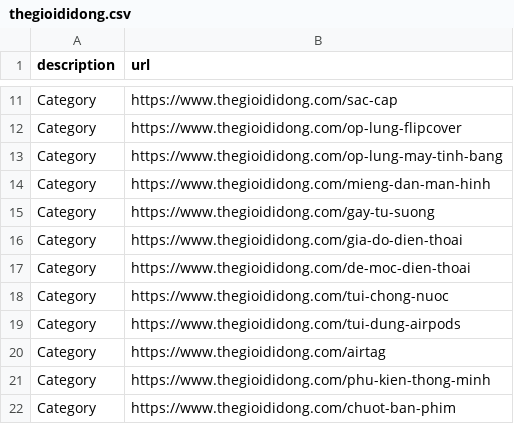
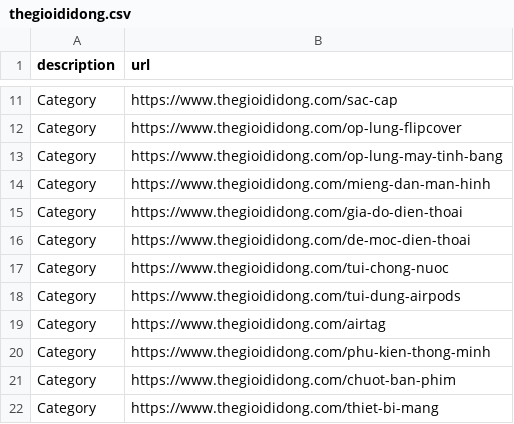
Before and after one commit to meodaiduoi/mininet-lab-tools, a CSV file: pcapcapture/pcapcapture/scenario/common-res/thegioididong.csv, drawn as a sheet; only a part is shown, gaps mark what is left out; the shorter side is filled out with more unchanged rows; the diff names each change by its address in the sheet, - before the commit and + after, or states it on an @@ line.

```diff
--- a/pcapcapture/pcapcapture/scenario/common-res/thegioididong.csv
+++ b/pcapcapture/pcapcapture/scenario/common-res/thegioididong.csv
-row 15: Category | https://www.thegioididong.com/gay-tu-suong
```
Also changed, not shown: 1 other file.
